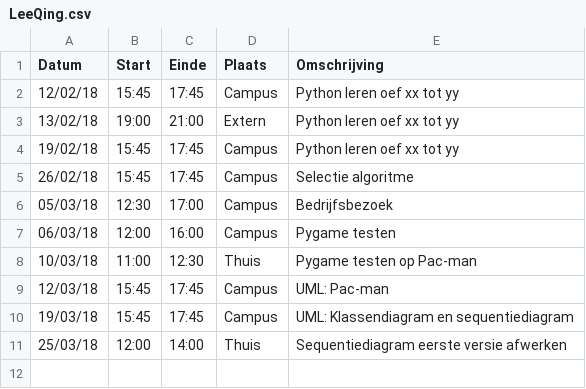
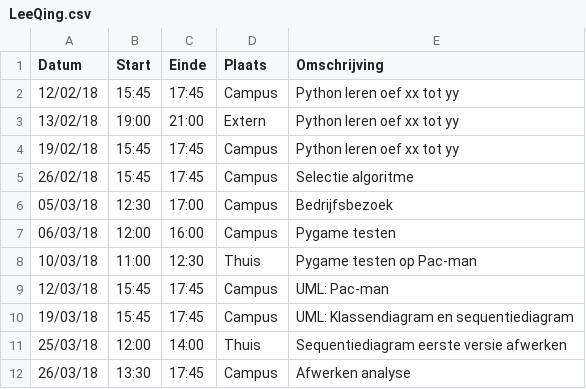
Before and after one commit to AvPelli/pacman_python, a CSV file: logboeken/LeeQing.csv, drawn as a sheet.

```diff
--- a/logboeken/LeeQing.csv
+++ b/logboeken/LeeQing.csv
@@ -11 +11,2 @@ Datum,Start,Einde,Plaats,Omschrijving
 25/03/18,12:00,14:00,Thuis,Sequentiediagram eerste versie afwerken
+26/03/18,13:30,17:45,Campus,Afwerken analyse
```
Also changed, not shown: 3 other files.
